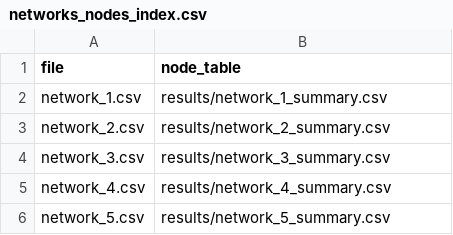
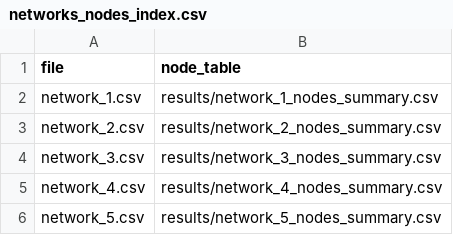
Before and after one commit to paulinapglz99/Multinetwork-topologic-analysis, a CSV file: results/networks_nodes_index.csv, drawn as a sheet.

```diff
--- a/results/networks_nodes_index.csv
+++ b/results/networks_nodes_index.csv
@@ -1,6 +1,6 @@
 file,node_table
-network_1.csv,results/network_1_summary.csv
-network_2.csv,results/network_2_summary.csv
-network_3.csv,results/network_3_summary.csv
-network_4.csv,results/network_4_summary.csv
-network_5.csv,results/network_5_summary.csv
+network_1.csv,results/network_1_nodes_summary.csv
+network_2.csv,results/network_2_nodes_summary.csv
+network_3.csv,results/network_3_nodes_summary.csv
+network_4.csv,results/network_4_nodes_summary.csv
+network_5.csv,results/network_5_nodes_summary.csv
```
Also changed, not shown: results/networks_summary.csv, 14 other files.
